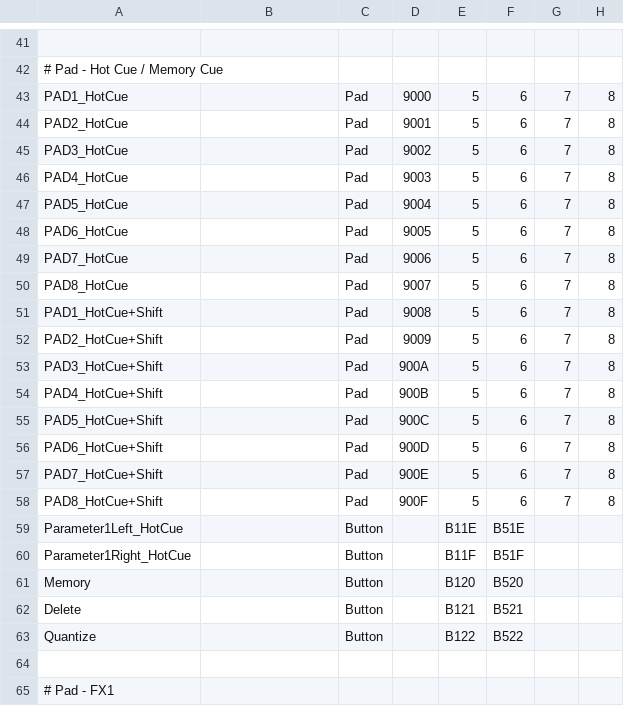
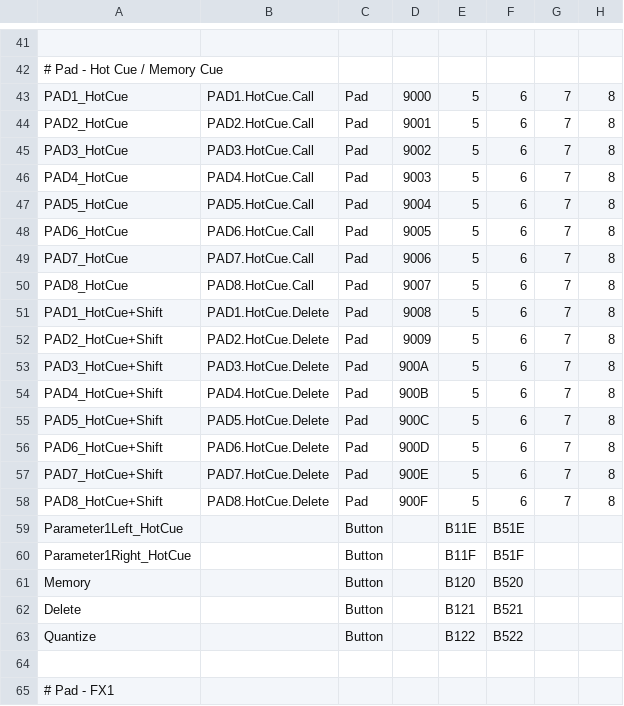
Before and after one commit to djeos/dj-pad-for-rekordbox-dj, a CSV file: midi-mapping-rekordbox-dj.csv, drawn as a sheet; only a part is shown, gaps mark what is left out; the diff names each change by its address in the sheet, - before the commit and + after, or states it on an @@ line.

Commit message:
Added description to the hotcue pad's function field. Tried to receive and display midi messages, but failed. There seems no midi messages are coming out. (midi map of XDJ-RX2 works for the current Lemur template, but still no messages are received

```diff
--- a/midi-mapping-rekordbox-dj.csv
+++ b/midi-mapping-rekordbox-dj.csv
-B43: (empty)
+B43: PAD1.HotCue.Call
-B44: (empty)
+B44: PAD2.HotCue.Call
-B45: (empty)
+B45: PAD3.HotCue.Call
-B46: (empty)
+B46: PAD4.HotCue.Call
-B47: (empty)
+B47: PAD5.HotCue.Call
-B48: (empty)
+B48: PAD6.HotCue.Call
-B49: (empty)
+B49: PAD7.HotCue.Call
-B50: (empty)
+B50: PAD8.HotCue.Call
-B51: (empty)
+B51: PAD1.HotCue.Delete
-B52: (empty)
+B52: PAD2.HotCue.Delete
-B53: (empty)
+B53: PAD3.HotCue.Delete
-B54: (empty)
+B54: PAD4.HotCue.Delete
-B55: (empty)
+B55: PAD5.HotCue.Delete
-B56: (empty)
+B56: PAD6.HotCue.Delete
-B57: (empty)
+B57: PAD7.HotCue.Delete
-B58: (empty)
+B58: PAD8.HotCue.Delete
```
Also changed, not shown: 1 other file.
